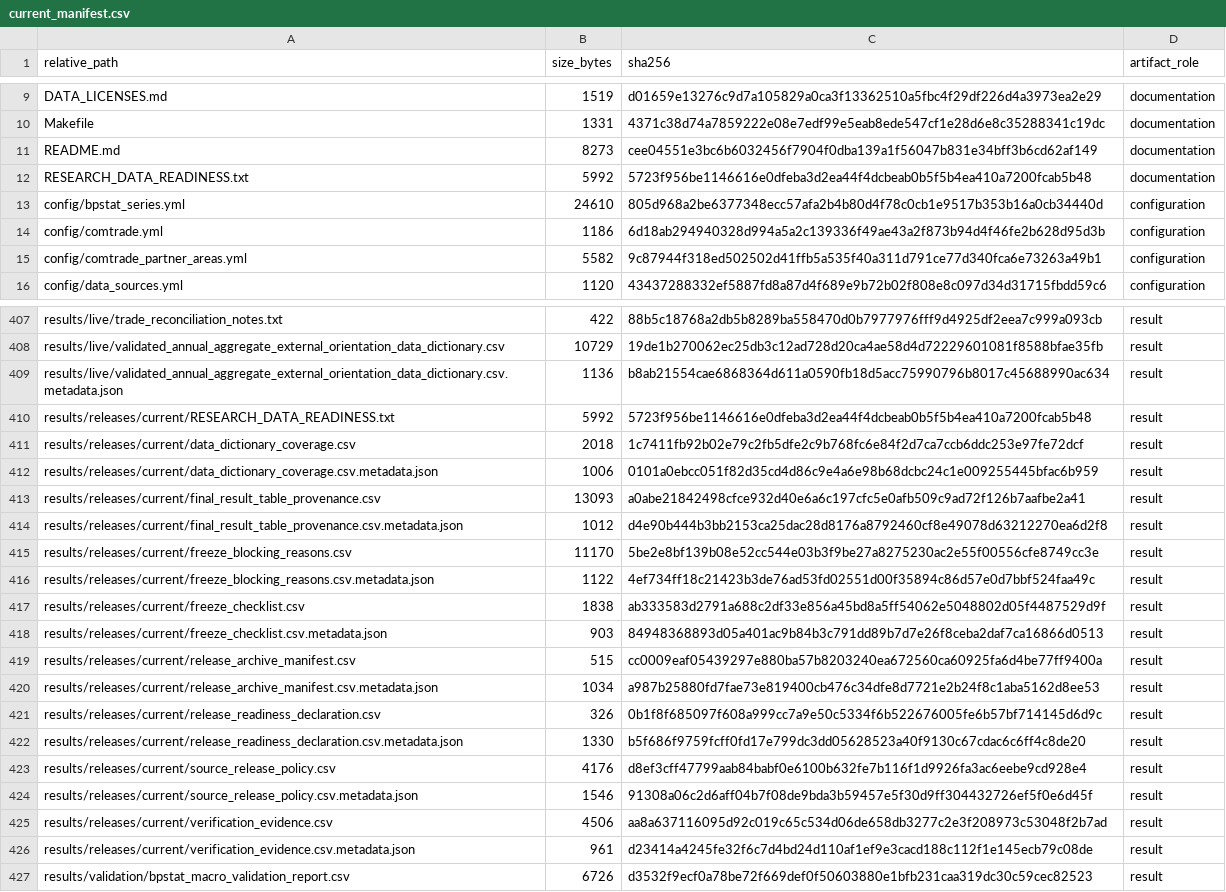
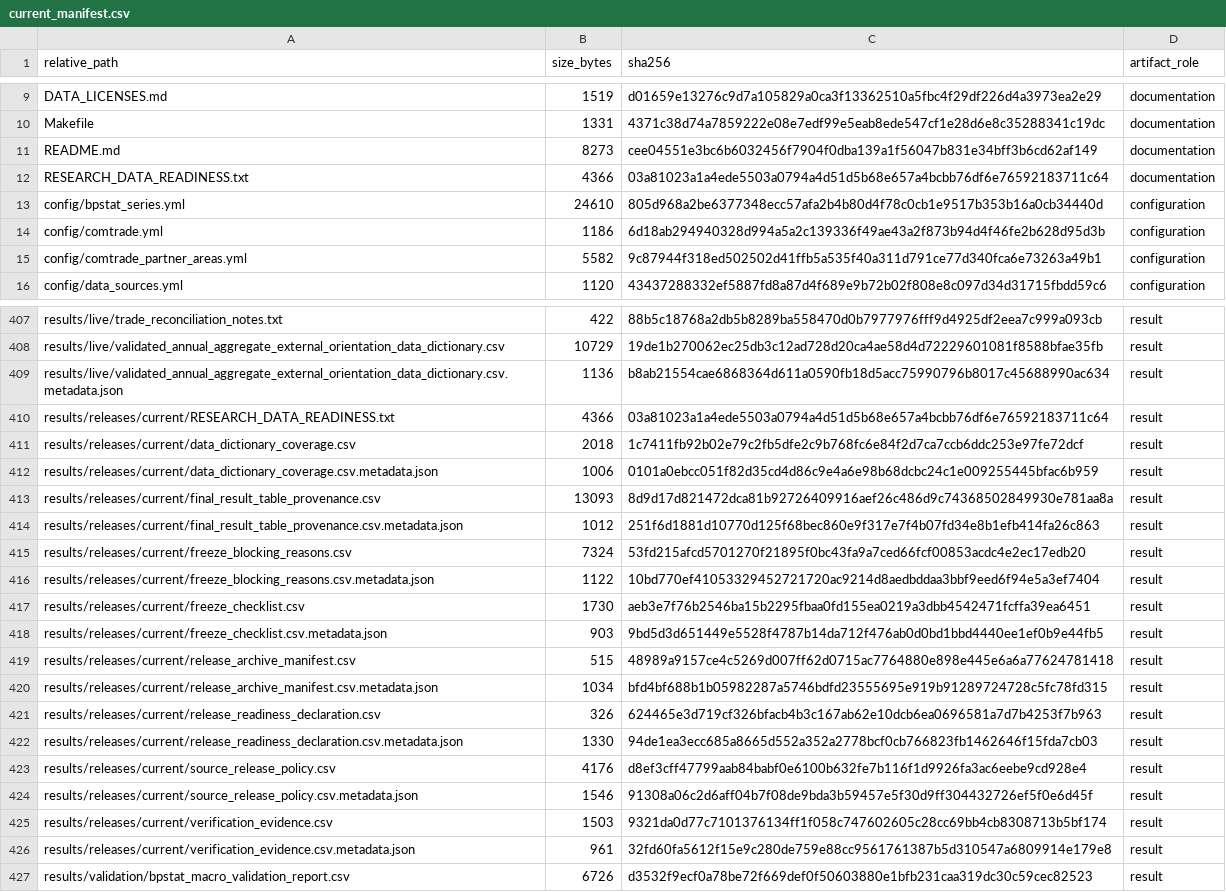
Before and after one commit to DiogoRibeiro7/portugal-external-growth-1960-1973, a CSV file: results/manifests/current_manifest.csv, drawn as a sheet; only a part is shown, gaps mark what is left out.

```diff
--- a/results/manifests/current_manifest.csv
+++ b/results/manifests/current_manifest.csv
@@ -11,3 +11,3 @@ Makefile,1331,4371c38d74a7859222e08e7edf99e5eab8ede547cf1e28d6e8c35288341c19dc,d
 README.md,8273,cee04551e3bc6b6032456f7904f0dba139a1f56047b831e34bff3b6cd62af149,documentation
-RESEARCH_DATA_READINESS.txt,5992,5723f956be1146616e0dfeba3d2ea44f4dcbeab0b5f5b4ea410a7200fcab5b48,documentation
+RESEARCH_DATA_READINESS.txt,4366,03a81023a1a4ede5503a0794a4d51d5b68e657a4bcbb76df6e76592183711c64,documentation
 config/bpstat_series.yml,24610,805d968a2be6377348ecc57afa2b4b80d4f78c0cb1e9517b353b16a0cb34440d,configuration
@@ -409,19 +409,19 @@ results/live/validated_annual_aggregate_external_orientation_data_dictionary.csv
 results/live/validated_annual_aggregate_external_orientation_data_dictionary.csv.metadata.json,1136,b8ab21554cae6868364d611a0590fb18d5acc75990796b8017c45688990ac634,result
-results/releases/current/RESEARCH_DATA_READINESS.txt,5992,5723f956be1146616e0dfeba3d2ea44f4dcbeab0b5f5b4ea410a7200fcab5b48,result
+results/releases/current/RESEARCH_DATA_READINESS.txt,4366,03a81023a1a4ede5503a0794a4d51d5b68e657a4bcbb76df6e76592183711c64,result
 results/releases/current/data_dictionary_coverage.csv,2018,1c7411fb92b02e79c2fb5dfe2c9b768fc6e84f2d7ca7ccb6ddc253e97fe72dcf,result
 results/releases/current/data_dictionary_coverage.csv.metadata.json,1006,0101a0ebcc051f82d35cd4d86c9e4a6e98b68dcbc24c1e009255445bfac6b959,result
-results/releases/current/final_result_table_provenance.csv,13093,a0abe21842498cfce932d40e6a6c197cfc5e0afb509c9ad72f126b7aafbe2a41,result
-results/releases/current/final_result_table_provenance.csv.metadata.json,1012,d4e90b444b3bb2153ca25dac28d8176a8792460cf8e49078d63212270ea6d2f8,result
-results/releases/current/freeze_blocking_reasons.csv,11170,5be2e8bf139b08e52cc544e03b3f9be27a8275230ac2e55f00556cfe8749cc3e,result
-results/releases/current/freeze_blocking_reasons.csv.metadata.json,1122,4ef734ff18c21423b3de76ad53fd02551d00f35894c86d57e0d7bbf524faa49c,result
-results/releases/current/freeze_checklist.csv,1838,ab333583d2791a688c2df33e856a45bd8a5ff54062e5048802d05f4487529d9f,result
-results/releases/current/freeze_checklist.csv.metadata.json,903,84948368893d05a401ac9b84b3c791dd89b7d7e26f8ceba2daf7ca16866d0513,result
-results/releases/current/release_archive_manifest.csv,515,cc0009eaf05439297e880ba57b8203240ea672560ca60925fa6d4be77ff9400a,result
-results/releases/current/release_archive_manifest.csv.metadata.json,1034,a987b25880fd7fae73e819400cb476c34dfe8d7721e2b24f8c1aba5162d8ee53,result
-results/releases/current/release_readiness_declaration.csv,326,0b1f8f685097f608a999cc7a9e50c5334f6b522676005fe6b57bf714145d6d9c,result
-results/releases/current/release_readiness_declaration.csv.metadata.json,1330,b5f686f9759fcff0fd17e799dc3dd05628523a40f9130c67cdac6c6ff4c8de20,result
+results/releases/current/final_result_table_provenance.csv,13093,8d9d17d821472dca81b92726409916aef26c486d9c74368502849930e781aa8a,result
+results/releases/current/final_result_table_provenance.csv.metadata.json,1012,251f6d1881d10770d125f68bec860e9f317e7f4b07fd34e8b1efb414fa26c863,result
+results/releases/current/freeze_blocking_reasons.csv,7324,53fd215afcd5701270f21895f0bc43fa9a7ced66fcf00853acdc4e2ec17edb20,result
+results/releases/current/freeze_blocking_reasons.csv.metadata.json,1122,10bd770ef41053329452721720ac9214d8aedbddaa3bbf9eed6f94e5a3ef7404,result
+results/releases/current/freeze_checklist.csv,1730,aeb3e7f76b2546ba15b2295fbaa0fd155ea0219a3dbb4542471fcffa39ea6451,result
+results/releases/current/freeze_checklist.csv.metadata.json,903,9bd5d3d651449e5528f4787b14da712f476ab0d0bd1bbd4440ee1ef0b9e44fb5,result
+results/releases/current/release_archive_manifest.csv,515,48989a9157ce4c5269d007ff62d0715ac7764880e898e445e6a6a77624781418,result
+results/releases/current/release_archive_manifest.csv.metadata.json,1034,bfd4bf688b1b05982287a5746bdfd23555695e919b91289724728c5fc78fd315,result
+results/releases/current/release_readiness_declaration.csv,326,624465e3d719cf326bfacb4b3c167ab62e10dcb6ea0696581a7d7b4253f7b963,result
+results/releases/current/release_readiness_declaration.csv.metadata.json,1330,94de1ea3ecc685a8665d552a352a2778bcf0cb766823fb1462646f15fda7cb03,result
 results/releases/current/source_release_policy.csv,4176,d8ef3cff47799aab84babf0e6100b632fe7b116f1d9926fa3ac6eebe9cd928e4,result
 results/releases/current/source_release_policy.csv.metadata.json,1546,91308a06c2d6aff04b7f08de9bda3b59457e5f30d9ff304432726ef5f0e6d45f,result
-results/releases/current/verification_evidence.csv,4506,aa8a637116095d92c019c65c534d06de658db3277c2e3f208973c53048f2b7ad,result
-results/releases/current/verification_evidence.csv.metadata.json,961,d23414a4245fe32f6c7d4bd24d110af1ef9e3cacd188c112f1e145ecb79c08de,result
+results/releases/current/verification_evidence.csv,1503,9321da0d77c7101376134ff1f058c747602605c28cc69bb4cb8308713b5bf174,result
+results/releases/current/verification_evidence.csv.metadata.json,961,32fd60fa5612f15e9c280de759e88cc9561761387b5d310547a6809914e179e8,result
 results/validation/bpstat_macro_validation_report.csv,6726,d3532f9ecf0a78be72f669def0f50603880e1bfb231caa319dc30c59cec82523,result
```
Also changed, not shown: results/releases/current/final_result_table_provenance.csv, results/releases/current/freeze_blocking_reasons.csv, 12 other files.
